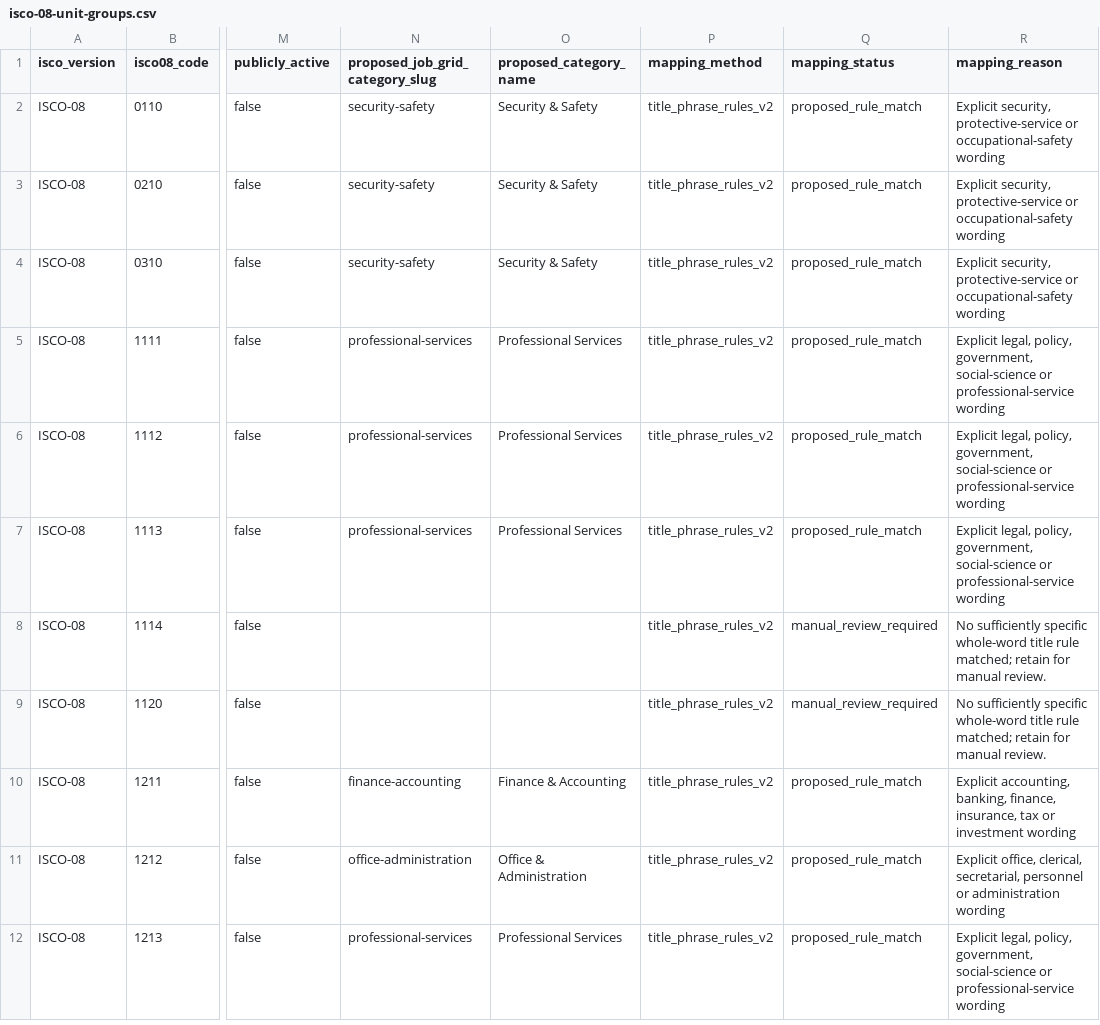
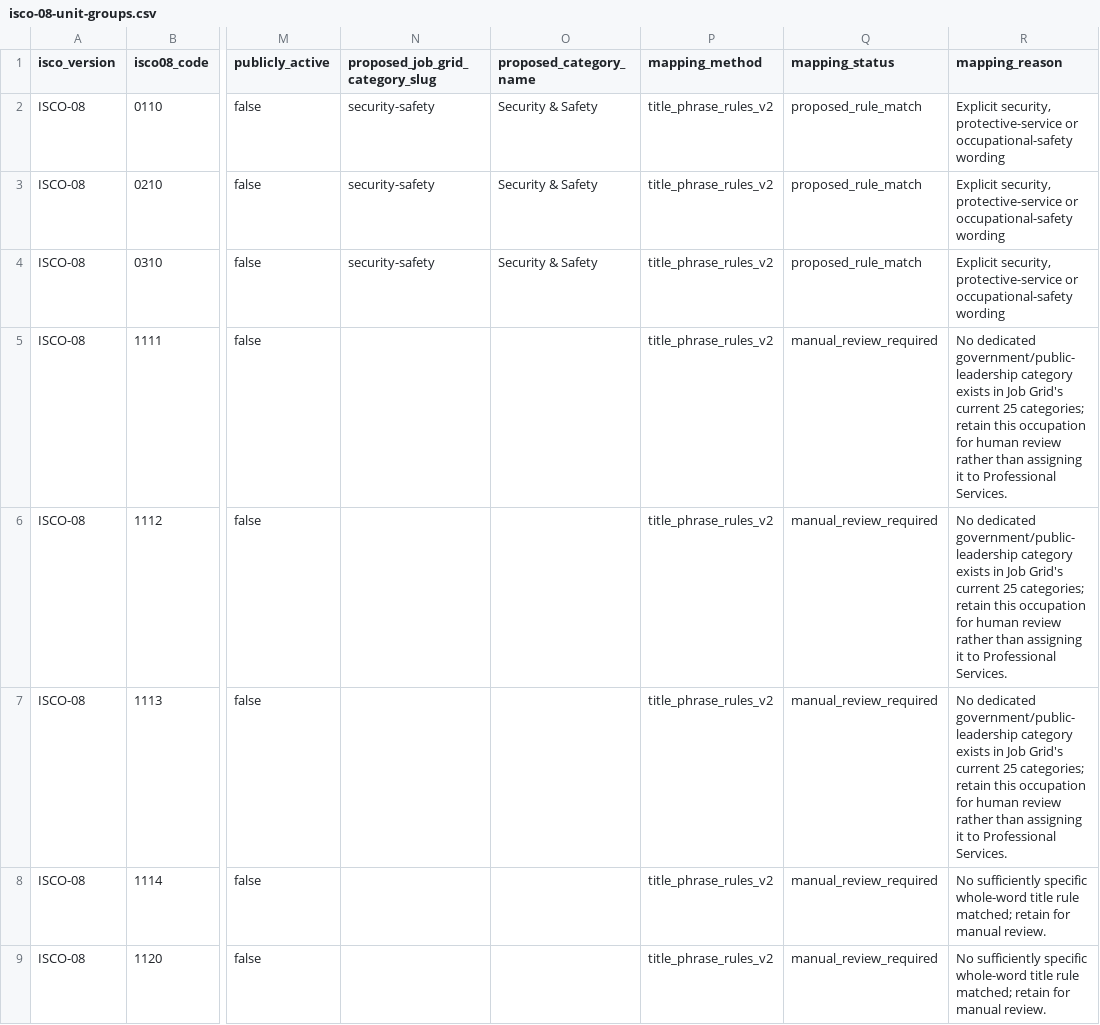
Before and after one commit to job-grid/job-grid, a CSV file: data/occupations/isco-08-unit-groups.csv, drawn as a sheet; only a part is shown, gaps mark what is left out; the shorter side is filled out with more unchanged rows; the diff names each change by its address in the sheet, - before the commit and + after, or states it on an @@ line.

Commit message:
data: retain public leadership ISCO groups for review

```diff
--- a/data/occupations/isco-08-unit-groups.csv
+++ b/data/occupations/isco-08-unit-groups.csv
-N5:N7 (proposed_job_grid_category_slug): professional-services
+N5:N7 (proposed_job_grid_category_slug): (empty)
-O5:O7 (proposed_category_name): Professional Services
+O5:O7 (proposed_category_name): (empty)
-Q5:Q7 (mapping_status): proposed_rule_match
+Q5:Q7 (mapping_status): manual_review_required
-R5:R7 (mapping_reason): Explicit legal, policy, government, social-science or professional-service wording
+R5:R7 (mapping_reason): No dedicated government/public-leadership category exists in Job Grid's current 25 categories; retain this occupation for human review rather than assigning it to Professional Services.
```
